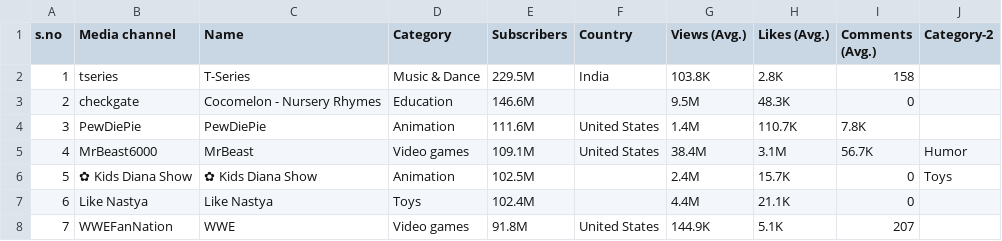
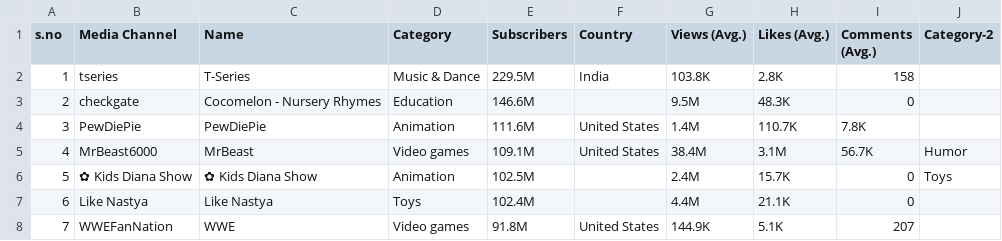
Before and after one commit to bgarg96/ece143-social, a CSV file: data/Youtube/social media influencers-youtube - --nov 2022.csv, drawn as a sheet; only a part is shown.

Commit message:
Update social media influencers-youtube - --nov 2022.csv

```diff
--- a/data/Youtube/social media influencers-youtube - --nov 2022.csv
+++ b/data/Youtube/social media influencers-youtube - --nov 2022.csv
@@ -1,3 +1,3 @@
-s.no, Media channel, Name,Category, Subscribers,Country,"
-Views (Avg.)",Likes (Avg.),Comments (Avg.),Category-2
+s.no, Media Channel, Name,Category, Subscribers,Country,"
+Views (Avg.)",Likes (Avg.),Comments (Avg.),Category-2
 1,tseries,T-Series,Music & Dance,229.5M,India,103.8K,2.8K,158,
```
